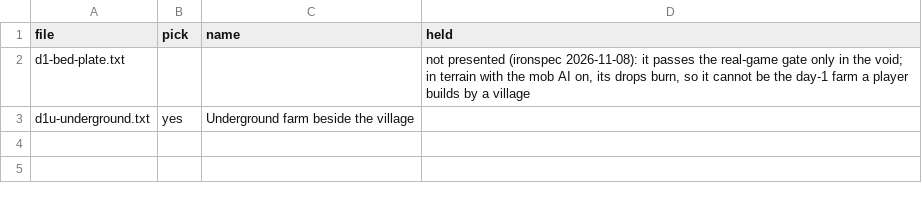
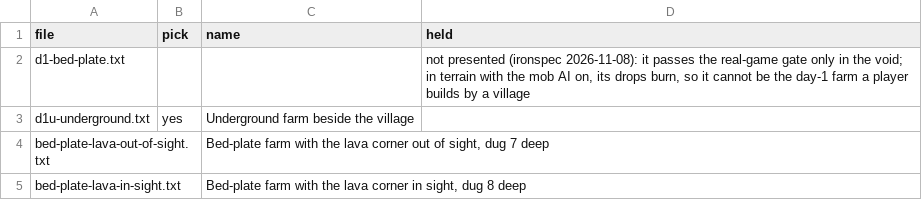
Before and after one commit to vjeux/redstonepedia, a TSV file: designs/farms/iron/day-1/variations.tsv, drawn as a sheet.

Commit message:
farms/iron/day-1: variations bed-plate-lava-out-of-sight and bed-plate-lava-in-sight (farmopt day-1 run 1's #2 and #1: the bed-plate farm dug into village-edge, 2 watching villagers, the lava corner 19 below (out of sight) or 13 below (in sight); T 34.4 and 31.3 min to a 24-iron kit), uploaded with --no-gate (vjeux 16:49: "just upload them"). Judge (mctas site variation --no-gate, MCTAS_JUDGE_AI=0 per the spec's day-1 ruling): out of sight 307 iron/h (299-314, 96 runs), 0.78 iron/h per block; in sight 252 (251-254), 0.84. Real-game gate: out of sight FAILED on the model, the game doing better (88.0 golems/h vs redsim's 99% interval 69.6-87.0, 8 builds, 3 days natural weather: the card under-claims); in sight not run yet; both re-gated with `site variation --regate` when mob AI's natural-mob pieces land

```diff
--- a/designs/farms/iron/day-1/variations.tsv
+++ b/designs/farms/iron/day-1/variations.tsv
@@ -3 +3,3 @@ d1-bed-plate.txt			not presented (ironspec 2026-11-08): it passes the real-game
 d1u-underground.txt	yes	Underground farm beside the village	
+bed-plate-lava-out-of-sight.txt		Bed-plate farm with the lava corner out of sight, dug 7 deep	
+bed-plate-lava-in-sight.txt		Bed-plate farm with the lava corner in sight, dug 8 deep	
```
Also changed, not shown: 3 other files.
